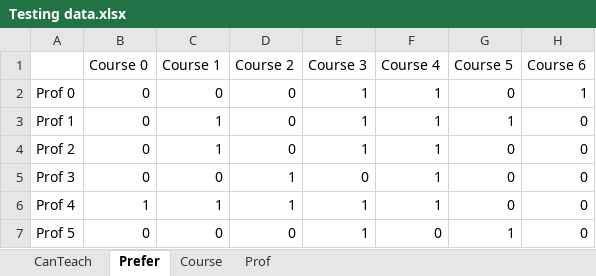
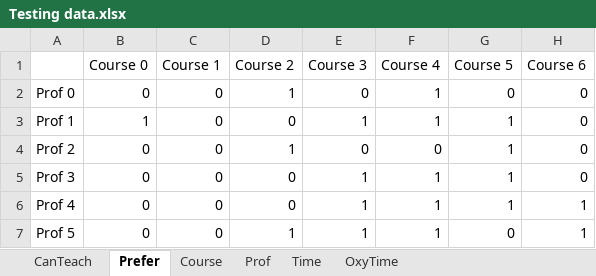
Before and after one commit to oxy-compsci/department-course-scheduling, an Excel workbook: Testing data.xlsx, sheet Prefer, drawn as a sheet; values as stored, in another font and other column widths than the file's, no borders; the diff names each change by its address in the sheet, - before the commit and + after, or states it on an @@ line.

```diff
--- a/Testing data.xlsx (sheet Prefer)
+++ b/Testing data.xlsx (sheet Prefer)
+sheet tab: Time
+sheet tab: OxyTime
-D2 (Course 2): 0
+D2 (Course 2): 1
-E2 (Course 3): 1
+E2 (Course 3): 0
-H2 (Course 6): 1
+H2 (Course 6): 0
-B3 (Course 0): 0
+B3 (Course 0): 1
-C3:C4 (Course 1): 1
+C3:C4 (Course 1): 0
-D4 (Course 2): 0
+D4 (Course 2): 1
-E4 (Course 3): 1
+E4 (Course 3): 0
-F4 (Course 4): 1
+F4 (Course 4): 0
-G4:G6 (Course 5): 0
+G4:G6 (Course 5): 1
-D5:D6 (Course 2): 1
+D5:D6 (Course 2): 0
-E5 (Course 3): 0
+E5 (Course 3): 1
-B6 (Course 0): 1
+B6 (Course 0): 0
-C6 (Course 1): 1
+C6 (Course 1): 0
-H6:H7 (Course 6): 0
+H6:H7 (Course 6): 1
-D7 (Course 2): 0
+D7 (Course 2): 1
-F7 (Course 4): 0
+F7 (Course 4): 1
-G7 (Course 5): 1
+G7 (Course 5): 0
```
Also changed, not shown: sheet CanTeach, sheet Course, formulas that keep their value, 4 other files.
